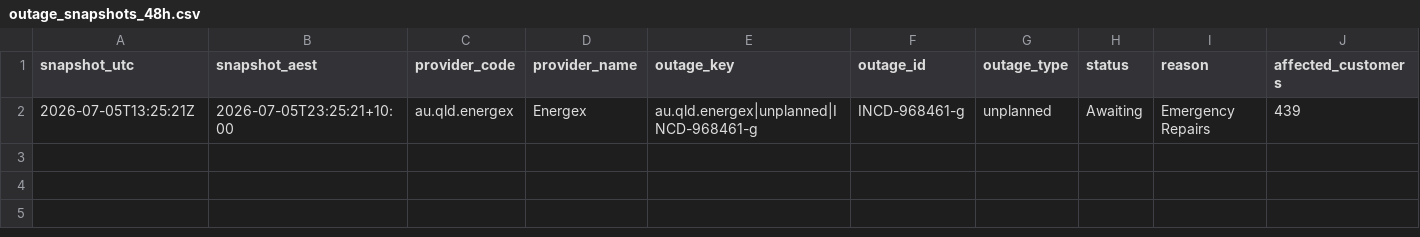
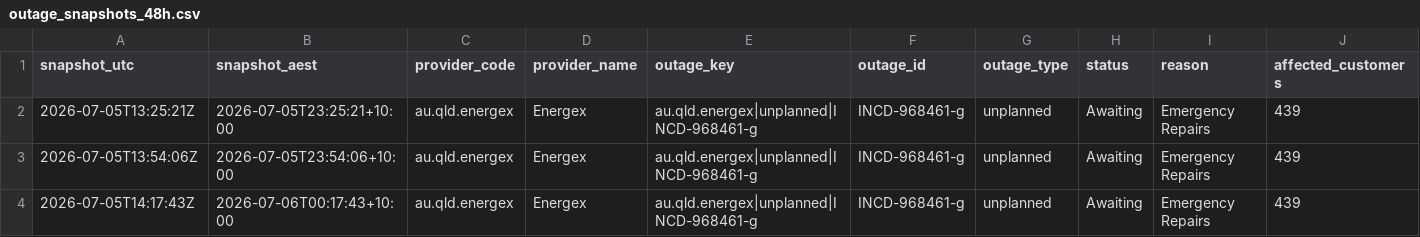
Before and after one commit to gowlettluke/qldpoweroutages, a CSV file: data/outage_snapshots_48h.csv, drawn as a sheet; only a part is shown; rows hold the shown columns only; the diff names each change by its address in the sheet, - before the commit and + after, or states it on an @@ line.

Commit message:
Use Energex ArcGIS outage layer

```diff
--- a/data/outage_snapshots_48h.csv
+++ b/data/outage_snapshots_48h.csv
+row 3: 2026-07-05T13:54:06Z | 2026-07-05T23:54:06+10:00 | au.qld.energex | Energex | au.qld.energex|unplanned|INCD-968461-g | INCD-968461-g | unplanned | Awaiting | Emergency Repairs | 439
+row 4: 2026-07-05T14:17:43Z | 2026-07-06T00:17:43+10:00 | au.qld.energex | Energex | au.qld.energex|unplanned|INCD-968461-g | INCD-968461-g | unplanned | Awaiting | Emergency Repairs | 439
```
Also changed, not shown: data/lga_cumulative_48h.csv, data/lga_totals_latest.csv, 3 other files.
